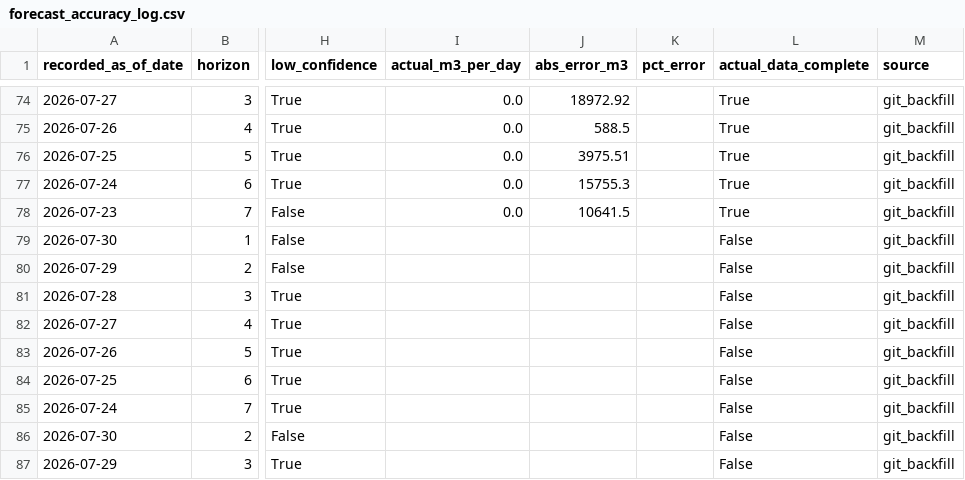
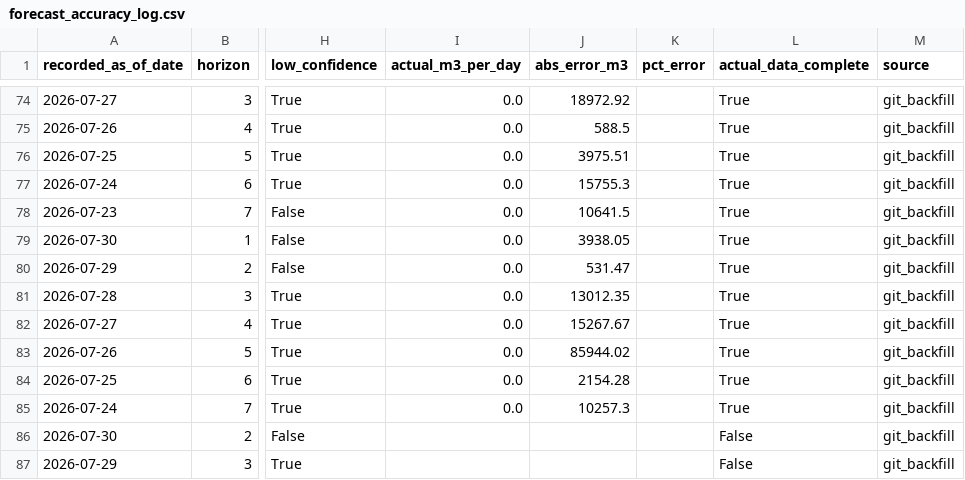
Before and after one commit to mpdox30/maenarua-water-web, a CSV file: 01_data/forecasting_results/Reservoir_inflow/forecast_accuracy_log.csv, drawn as a sheet; only a part is shown, gaps mark what is left out; the diff names each change by its address in the sheet, - before the commit and + after, or states it on an @@ line.

Commit message:
Auto-update: monitoring.json + inflow_6h_display.json + forecast_accuracy_log.csv Sat 08/01/2026  9:02:09.96

```diff
--- a/01_data/forecasting_results/Reservoir_inflow/forecast_accuracy_log.csv
+++ b/01_data/forecasting_results/Reservoir_inflow/forecast_accuracy_log.csv
-I79:I85 (actual_m3_per_day): (empty)
+I79:I85 (actual_m3_per_day): 0.0
-J79 (abs_error_m3): (empty)
+J79 (abs_error_m3): 3938.05
-L79:L85 (actual_data_complete): False
+L79:L85 (actual_data_complete): True
-J80 (abs_error_m3): (empty)
+J80 (abs_error_m3): 531.47
-J81 (abs_error_m3): (empty)
+J81 (abs_error_m3): 13012.35
-J82 (abs_error_m3): (empty)
+J82 (abs_error_m3): 15267.67
-J83 (abs_error_m3): (empty)
+J83 (abs_error_m3): 85944.02
-J84 (abs_error_m3): (empty)
+J84 (abs_error_m3): 2154.28
-J85 (abs_error_m3): (empty)
+J85 (abs_error_m3): 10257.3
```
Also changed, not shown: 2 other files.
